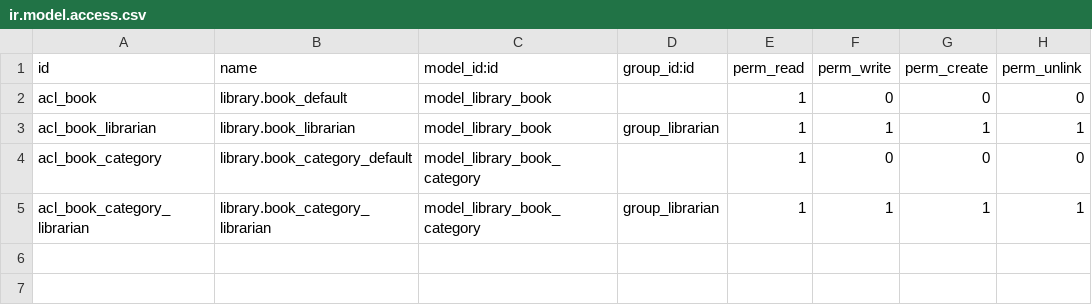
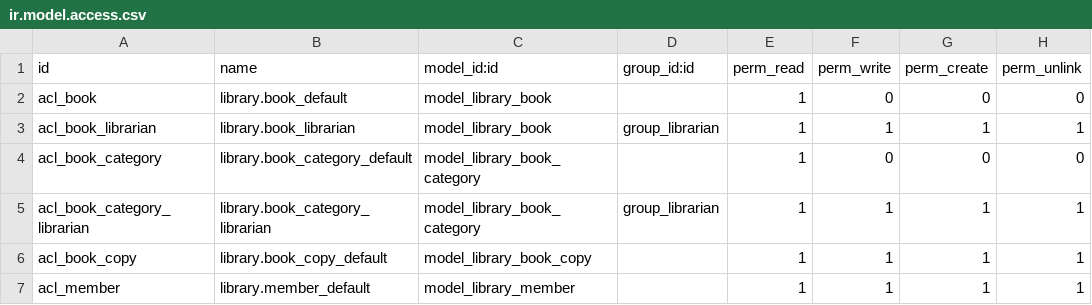
Before and after one commit to yongsin0129/selfLearning-odoo16dev, a CSV file: addons/cookbook_ch4/security/ir.model.access.csv, drawn as a sheet; the diff names each change by its address in the sheet, - before the commit and + after, or states it on an @@ line.

```diff
--- a/addons/cookbook_ch4/security/ir.model.access.csv
+++ b/addons/cookbook_ch4/security/ir.model.access.csv
+row 6: acl_book_copy | library.book_copy_default | model_library_book_copy |  | 1 | 1 | 1 | 1
+row 7: acl_member | library.member_default | model_library_member |  | 1 | 1 | 1 | 1
```
Also changed, not shown: 2 other files.
